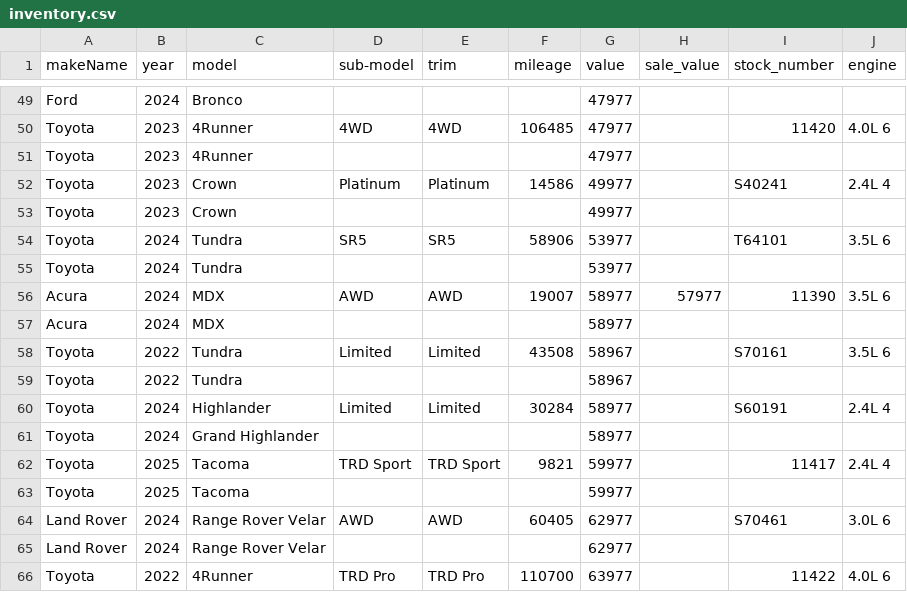
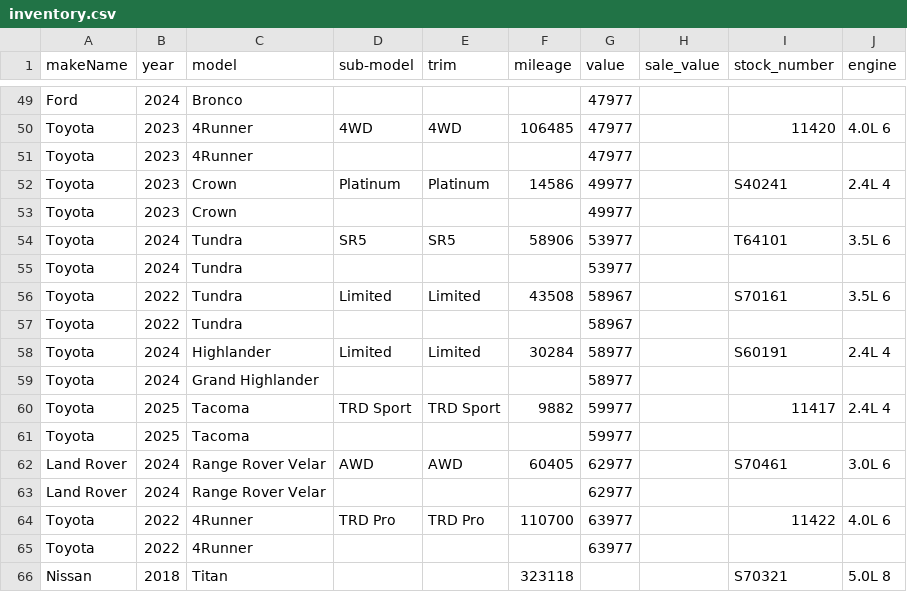
Before and after one commit to monilp28/RDTPDF, a CSV file: public/data/inventory.csv, drawn as a sheet; only a part is shown, gaps mark what is left out; the shorter side is filled out with more unchanged rows.

```diff
--- a/public/data/inventory.csv
+++ b/public/data/inventory.csv
@@ -55,4 +55,2 @@ Toyota,2024,Tundra,SR5,SR5,58906,53977,,T64101,3.5L 6
 Toyota,2024,Tundra,,,,53977,,,
-Acura,2024,MDX,AWD,AWD,19007,58977,57977,11390,3.5L 6
-Acura,2024,MDX,,,,58977,,,
 Toyota,2022,Tundra,Limited,Limited,43508,58967,,S70161,3.5L 6
@@ -61,3 +59,3 @@ Toyota,2024,Highlander,Limited,Limited,30284,58977,,S60191,2.4L 4
 Toyota,2024,Grand Highlander,,,,58977,,,
-Toyota,2025,Tacoma,TRD Sport,TRD Sport,9821,59977,,11417,2.4L 4
+Toyota,2025,Tacoma,TRD Sport,TRD Sport,9882,59977,,11417,2.4L 4
 Toyota,2025,Tacoma,,,,59977,,,
```
